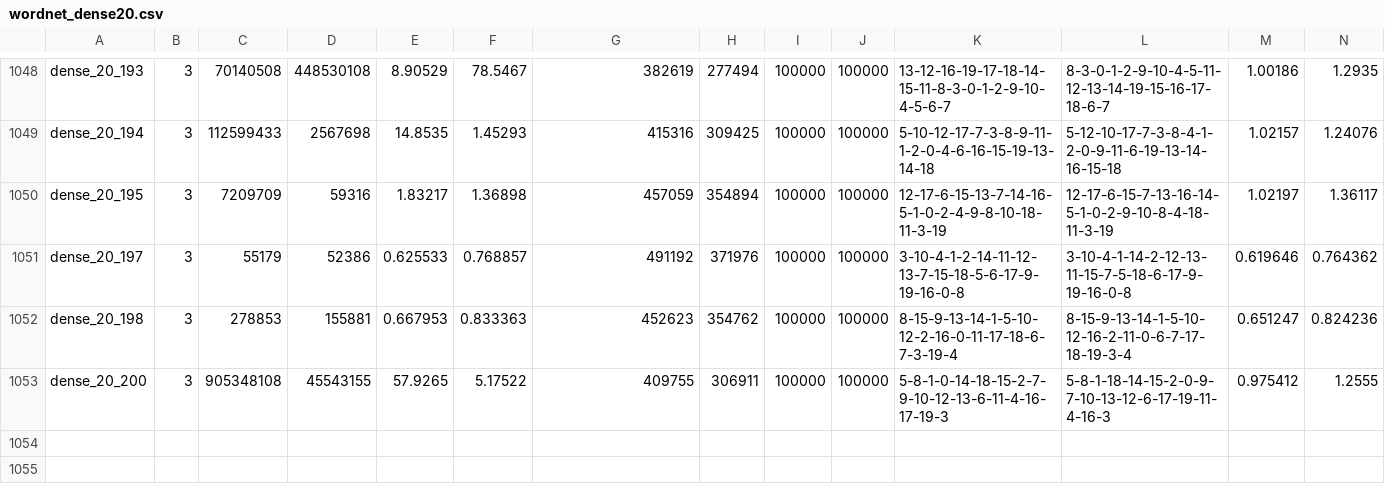
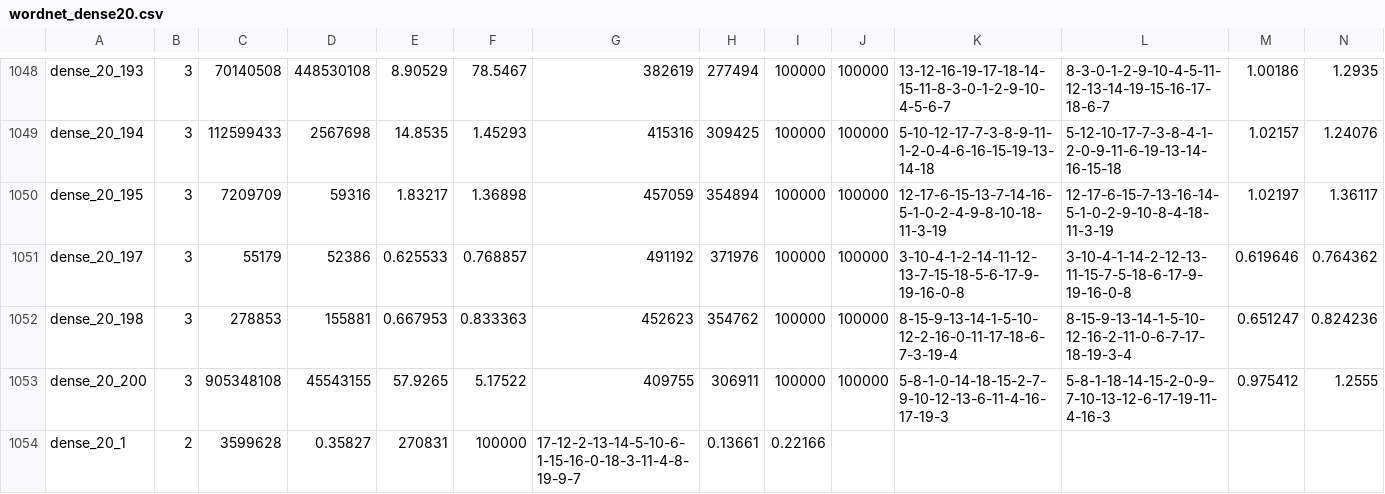
Before and after one commit to Guilinabaoge/SubgraphMatching_Spectral, a CSV file: performance_experiment/wordnet/wordnet_dense20.csv, drawn as a sheet; only a part is shown, gaps mark what is left out; rows hold the shown columns only; the diff names each change by its address in the sheet, - before the commit and + after, or states it on an @@ line.

```diff
--- a/performance_experiment/wordnet/wordnet_dense20.csv
+++ b/performance_experiment/wordnet/wordnet_dense20.csv
+row 1054: dense_20_1 | 2 | 3599628 | 0.35827 | 270831 | 100000 | 17-12-2-13-14-5-10-6-1-15-16-0-18-3-11-4-8-19-9-7 | 0.13661 | 0.22166
```
Also changed, not shown: 1 other file.
